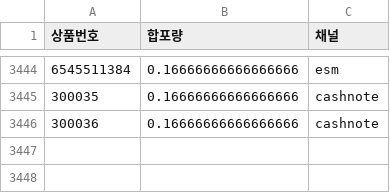
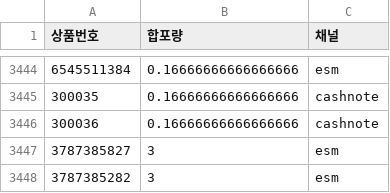
Before and after one commit to OURPROJECTDAO/work-automation-app, a CSV file: reference/hapo_multiplier.csv, drawn as a sheet; only a part is shown, gaps mark what is left out; the diff names each change by its address in the sheet, - before the commit and + after, or states it on an @@ line.

Commit message:
hapo: ESM 52-55. 참맑은알로에 175ml 90개 리스팅 2건 N=3 등록 (3787385827/3787385282)

```diff
--- a/reference/hapo_multiplier.csv
+++ b/reference/hapo_multiplier.csv
+row 3447: 3787385827 | 3 | esm
+row 3448: 3787385282 | 3 | esm
```
